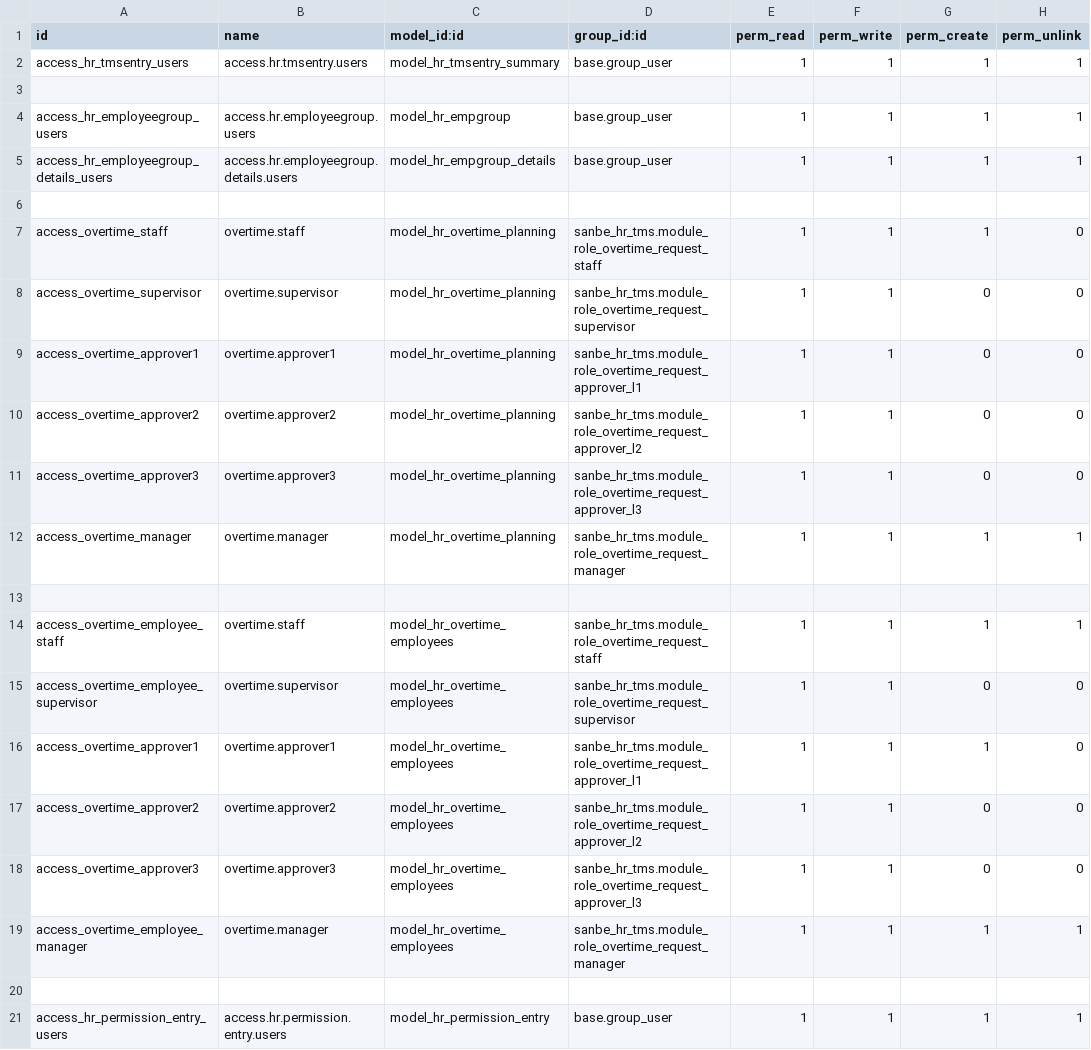
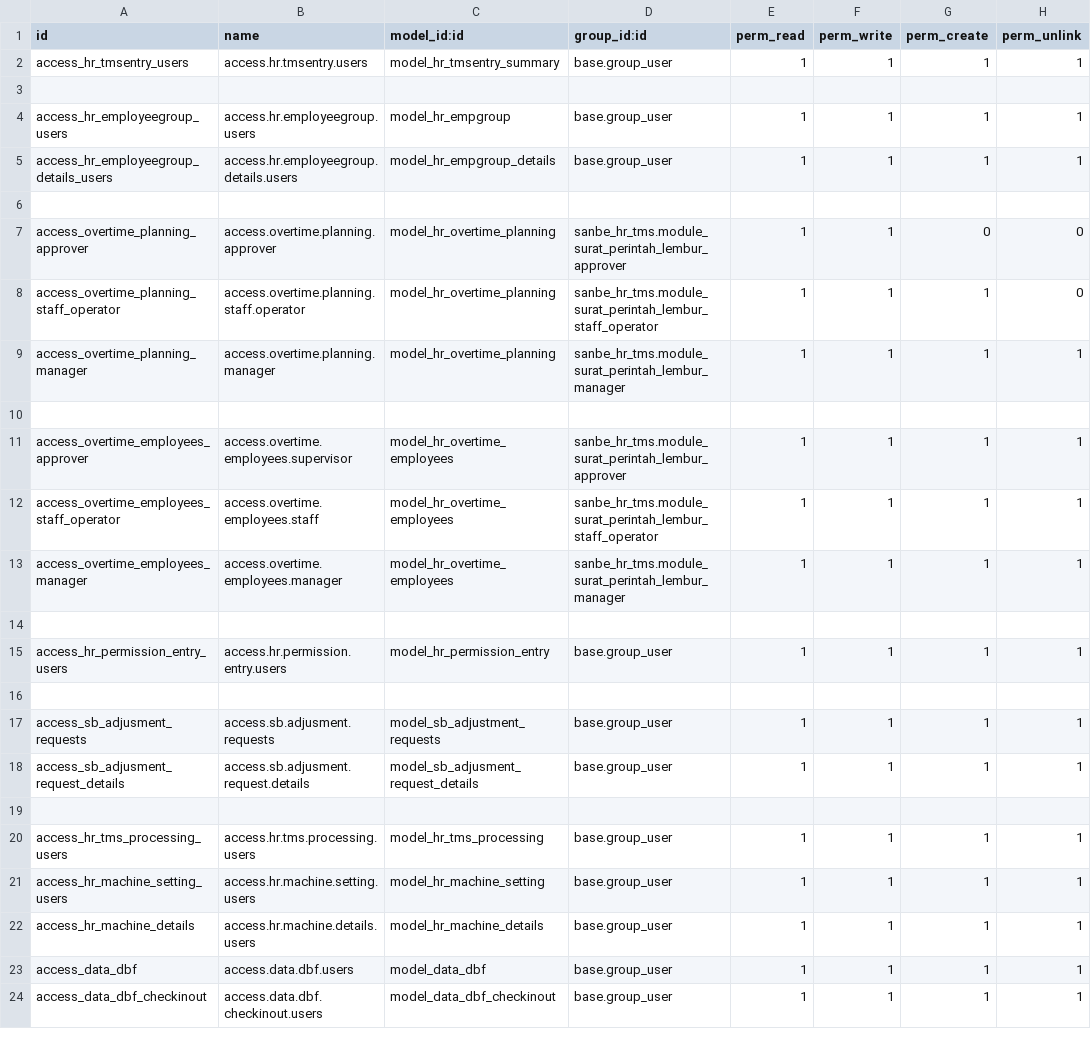
Before and after one commit to rohimoz28/PROJECT-SANTOSA, a CSV file: customize/santosa-project/sanbe_hr_tms/security/ir.model.access.csv, drawn as a sheet; only a part is shown; the shorter side is filled out with more unchanged rows.

Commit message:
refactor approval and view according to user access

```diff
--- a/customize/santosa-project/sanbe_hr_tms/security/ir.model.access.csv
+++ b/customize/santosa-project/sanbe_hr_tms/security/ir.model.access.csv
@@ -6,15 +6,9 @@ access_hr_employeegroup_details_users,access.hr.employeegroup.details.users,mode
 
-access_overtime_staff,overtime.staff,model_hr_overtime_planning,sanbe_hr_tms.module_role_overtime_request_staff,1,1,1,0
-access_overtime_supervisor,overtime.supervisor,model_hr_overtime_planning,sanbe_hr_tms.module_role_overtime_request_supervisor,1,1,0,0
-access_overtime_approver1,overtime.approver1,model_hr_overtime_planning,sanbe_hr_tms.module_role_overtime_request_approver_l1,1,1,0,0
-access_overtime_approver2,overtime.approver2,model_hr_overtime_planning,sanbe_hr_tms.module_role_overtime_request_approver_l2,1,1,0,0
-access_overtime_approver3,overtime.approver3,model_hr_overtime_planning,sanbe_hr_tms.module_role_overtime_request_approver_l3,1,1,0,0
-access_overtime_manager,overtime.manager,model_hr_overtime_planning,sanbe_hr_tms.module_role_overtime_request_manager,1,1,1,1
+access_overtime_planning_approver,access.overtime.planning.approver,model_hr_overtime_planning,sanbe_hr_tms.module_surat_perintah_lembur_approver,1,1,0,0
+access_overtime_planning_staff_operator,access.overtime.planning.staff.operator,model_hr_overtime_planning,sanbe_hr_tms.module_surat_perintah_lembur_staff_operator,1,1,1,0
+access_overtime_planning_manager,access.overtime.planning.manager,model_hr_overtime_planning,sanbe_hr_tms.module_surat_perintah_lembur_manager,1,1,1,1
 
-access_overtime_employee_staff,overtime.staff,model_hr_overtime_employees,sanbe_hr_tms.module_role_overtime_request_staff,1,1,1,1
-access_overtime_employee_supervisor,overtime.supervisor,model_hr_overtime_employees,sanbe_hr_tms.module_role_overtime_request_supervisor,1,1,0,0
-access_overtime_approver1,overtime.approver1,model_hr_overtime_employees,sanbe_hr_tms.module_role_overtime_request_approver_l1,1,1,1,0
-access_overtime_approver2,overtime.approver2,model_hr_overtime_employees,sanbe_hr_tms.module_role_overtime_request_approver_l2,1,1,0,0
-access_overtime_approver3,overtime.approver3,model_hr_overtime_employees,sanbe_hr_tms.module_role_overtime_request_approver_l3,1,1,0,0
-access_overtime_employee_manager,overtime.manager,model_hr_overtime_employees,sanbe_hr_tms.module_role_overtime_request_manager,1,1,1,1
+access_overtime_employees_approver,access.overtime.employees.supervisor,model_hr_overtime_employees,sanbe_hr_tms.module_surat_perintah_lembur_approver,1,1,1,1
+access_overtime_employees_staff_operator,access.overtime.employees.staff,model_hr_overtime_employees,sanbe_hr_tms.module_surat_perintah_lembur_staff_operator,1,1,1,1
+access_overtime_employees_manager,access.overtime.employees.manager,model_hr_overtime_employees,sanbe_hr_tms.module_surat_perintah_lembur_manager,1,1,1,1
 
```
Also changed, not shown: 6 other files.
